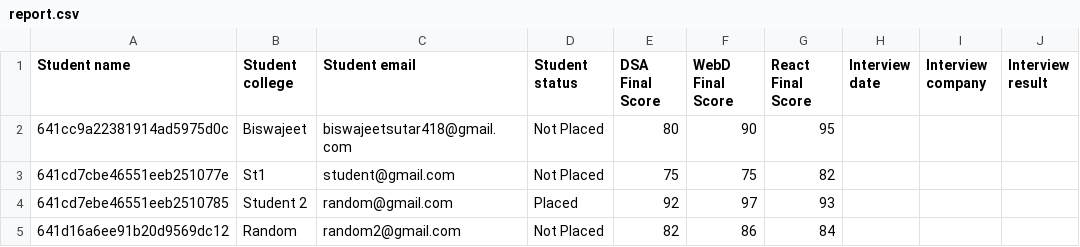
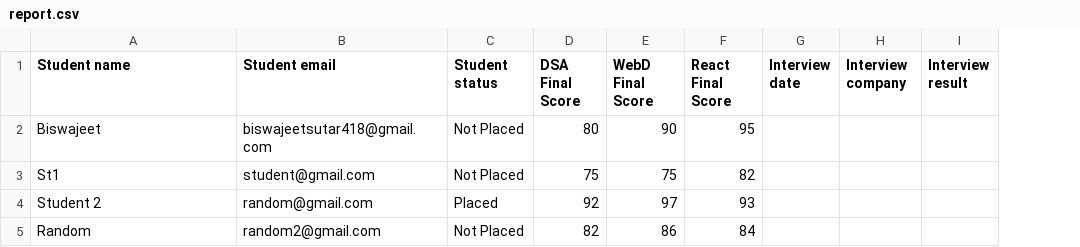
Before and after one commit to biswa418/placement-Cell, a CSV file: uploads/report.csv, drawn as a sheet; the diff names each change by its address in the sheet, - before the commit and + after, or states it on an @@ line.

Commit message:
Add feature - interview delete, update, assign to student

```diff
--- a/uploads/report.csv
+++ b/uploads/report.csv
-column B (Student college), rows 2-5: Biswajeet | St1 | Student 2 | Random
-A2 (Student name): 641cc9a22381914ad5975d0c
+A2 (Student name): Biswajeet
-A3 (Student name): 641cd7cbe46551eeb251077e
+A3 (Student name): St1
-A4 (Student name): 641cd7ebe46551eeb2510785
+A4 (Student name): Student 2
-A5 (Student name): 641d16a6ee91b20d9569dc12
+A5 (Student name): Random
```
Also changed, not shown: 8 other files.
